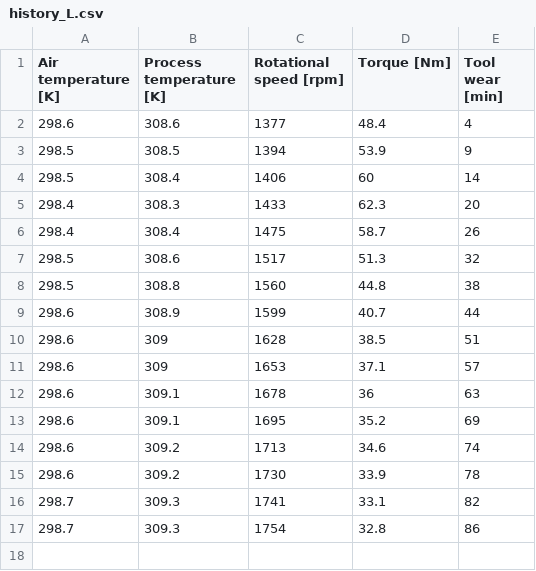
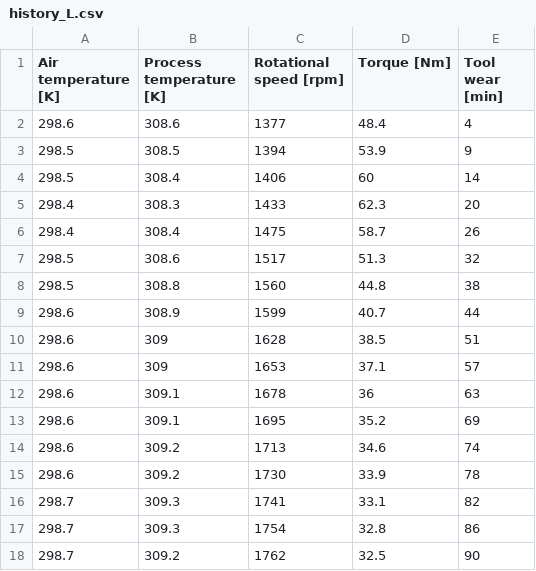
Before and after one commit to Azazel649/client, a CSV file: backend/app/history_L.csv, drawn as a sheet; the diff names each change by its address in the sheet, - before the commit and + after, or states it on an @@ line.

```diff
--- a/backend/app/history_L.csv
+++ b/backend/app/history_L.csv
+row 18: 298.7 | 309.2 | 1762 | 32.5 | 90
```
Also changed, not shown: 18 other files.
